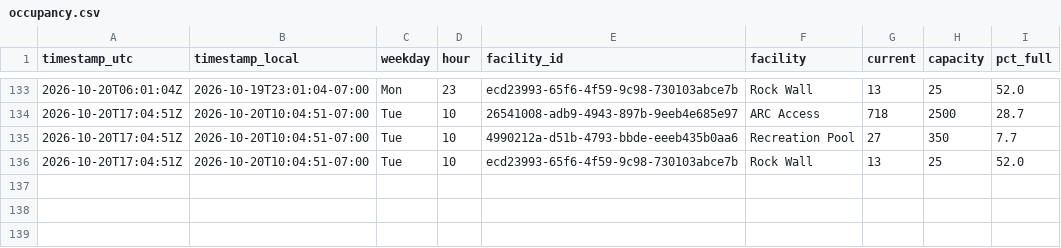
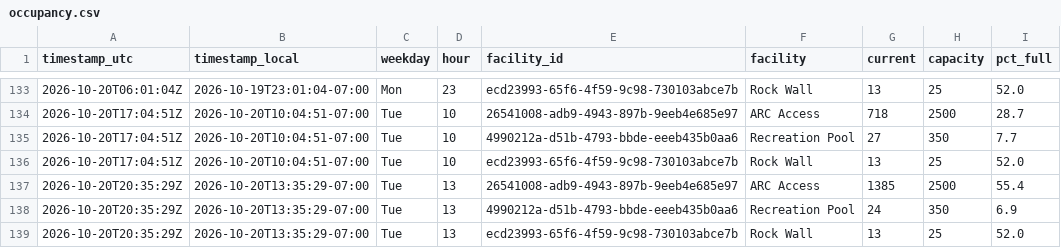
Before and after one commit to ZeBestCoder/UC-Davis-gym-busyness-tracker, a CSV file: data/occupancy.csv, drawn as a sheet; only a part is shown, gaps mark what is left out; the diff names each change by its address in the sheet, - before the commit and + after, or states it on an @@ line.

```diff
--- a/data/occupancy.csv
+++ b/data/occupancy.csv
+row 137: 2026-10-20T20:35:29Z | 2026-10-20T13:35:29-07:00 | Tue | 13 | 26541008-adb9-4943-897b-9eeb4e685e97 | ARC Access | 1385 | 2500 | 55.4
+row 138: 2026-10-20T20:35:29Z | 2026-10-20T13:35:29-07:00 | Tue | 13 | 4990212a-d51b-4793-bbde-eeeb435b0aa6 | Recreation Pool | 24 | 350 | 6.9
+row 139: 2026-10-20T20:35:29Z | 2026-10-20T13:35:29-07:00 | Tue | 13 | ecd23993-65f6-4f59-9c98-730103abce7b | Rock Wall | 13 | 25 | 52.0
```
